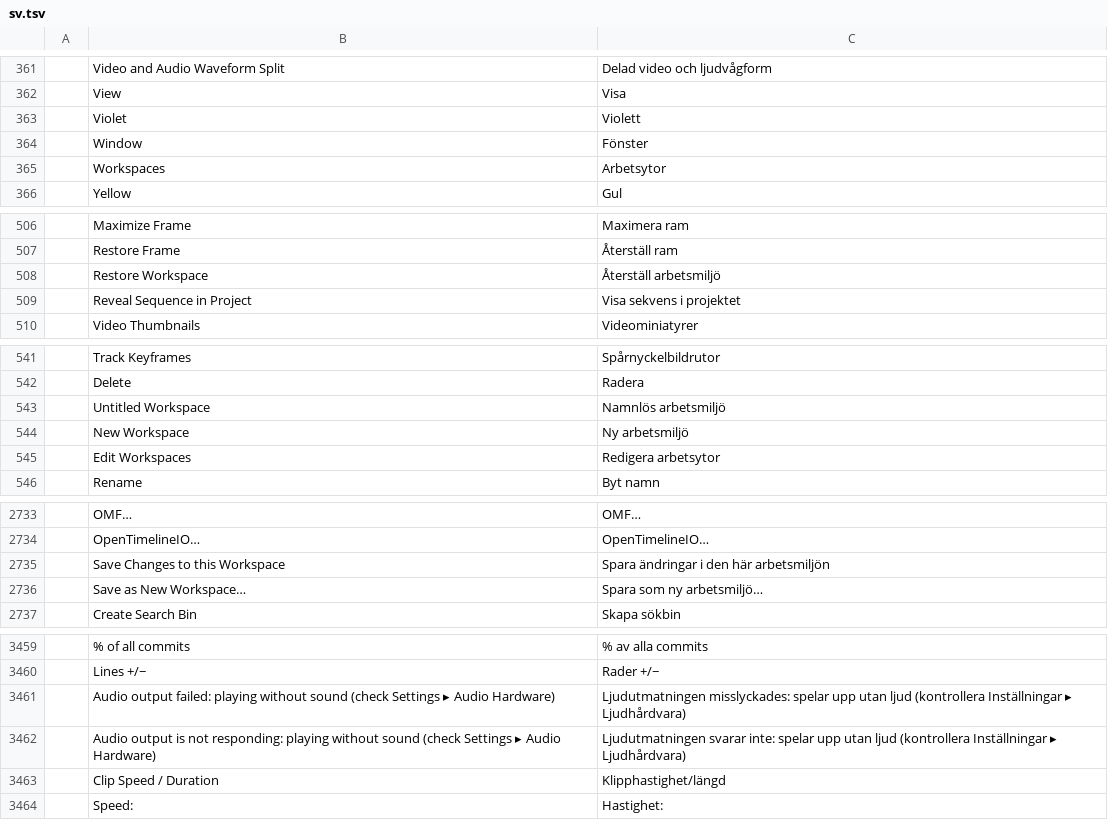
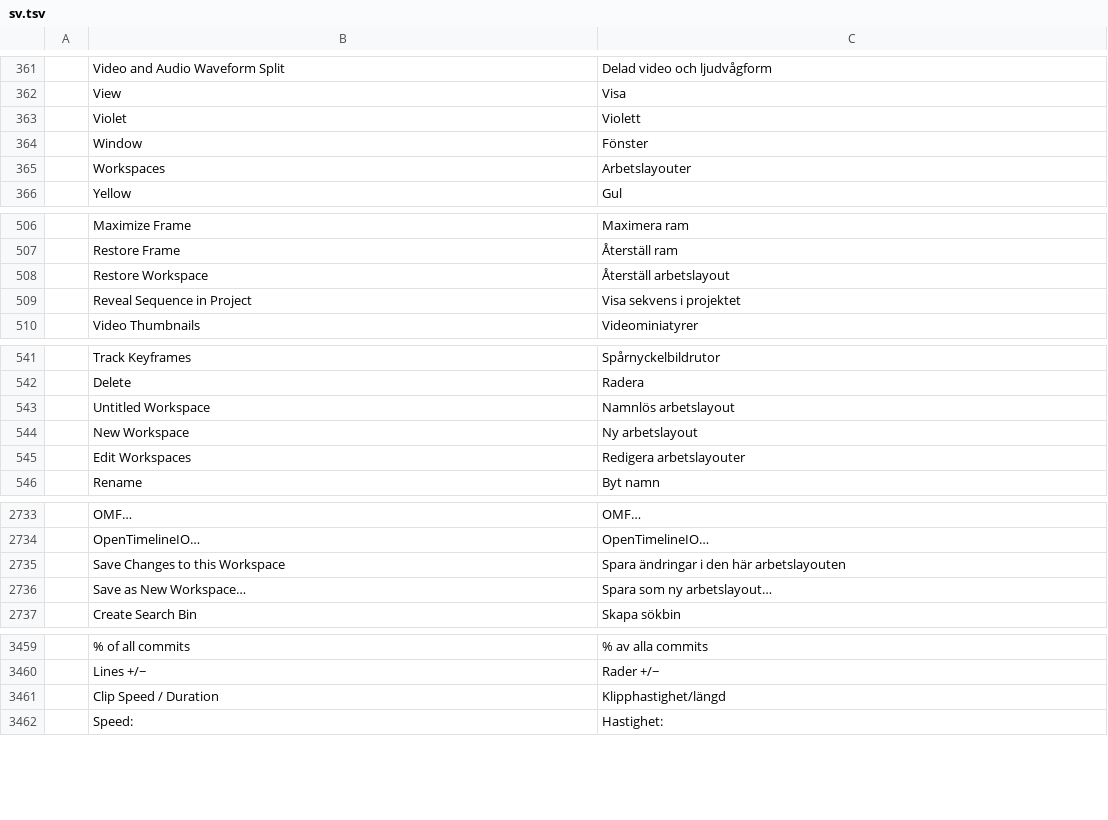
Before and after one commit to ASTOHACKER/filmcraft, a TSV file: crates/ui-egui/src/i18n/sv.tsv, drawn as a sheet; only a part is shown, gaps mark what is left out; the diff covers the shown part only.

```diff
--- a/crates/ui-egui/src/i18n/sv.tsv
+++ b/crates/ui-egui/src/i18n/sv.tsv
@@ -364,3 +364,3 @@
 	Window	Fönster
-	Workspaces	Arbetsytor
+	Workspaces	Arbetslayouter
 	Yellow	Gul
@@ -507,3 +507,3 @@
 	Restore Frame	Återställ ram
-	Restore Workspace	Återställ arbetsmiljö
+	Restore Workspace	Återställ arbetslayout
 	Reveal Sequence in Project	Visa sekvens i projektet
@@ -542,5 +542,5 @@
 	Delete	Radera
-	Untitled Workspace	Namnlös arbetsmiljö
-	New Workspace	Ny arbetsmiljö
-	Edit Workspaces	Redigera arbetsytor
+	Untitled Workspace	Namnlös arbetslayout
+	New Workspace	Ny arbetslayout
+	Edit Workspaces	Redigera arbetslayouter
 	Rename	Byt namn
@@ -2734,4 +2734,4 @@
 	OpenTimelineIO…	OpenTimelineIO…
-	Save Changes to this Workspace	Spara ändringar i den här arbetsmiljön
-	Save as New Workspace…	Spara som ny arbetsmiljö…
+	Save Changes to this Workspace	Spara ändringar i den här arbetslayouten
+	Save as New Workspace…	Spara som ny arbetslayout…
 	Create Search Bin	Skapa sökbin
@@ -3460,4 +3460,2 @@
 	Lines +/−	Rader +/−
-	Audio output failed: playing without sound (check Settings ▸ Audio Hardware)	Ljudutmatningen misslyckades: spelar upp utan ljud (kontrollera Inställningar ▸ Ljudhårdvara)
-	Audio output is not responding: playing without sound (check Settings ▸ Audio Hardware)	Ljudutmatningen svarar inte: spelar upp utan ljud (kontrollera Inställningar ▸ Ljudhårdvara)
 	Clip Speed / Duration	Klipphastighet/längd
```
Also changed, not shown: 27 added rows and 2 edited cells elsewhere in this file, 1 other file.
